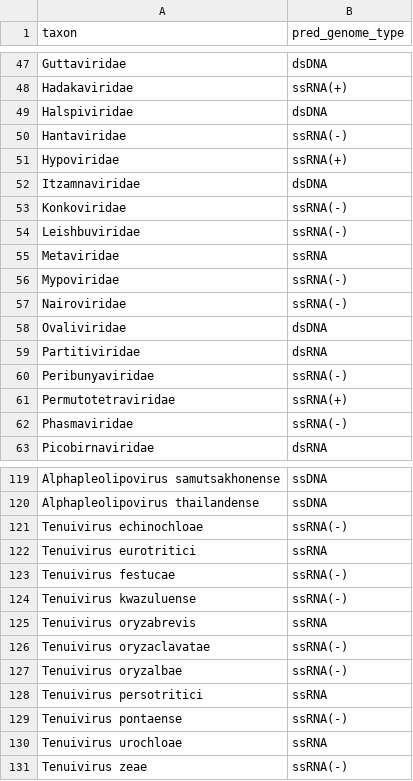
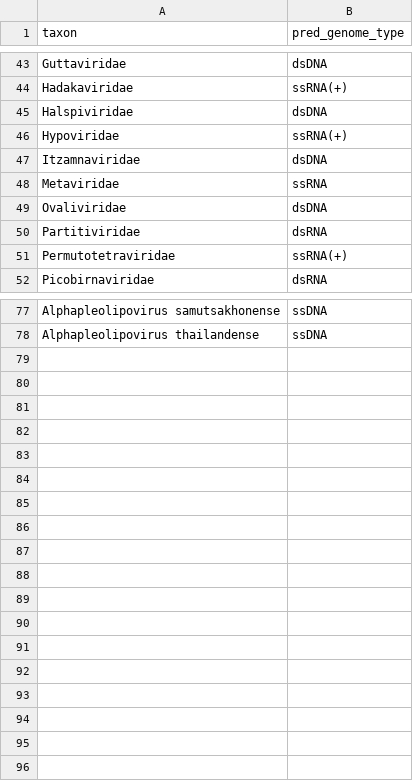
Before and after one commit to UriNeri/suvtk, a TSV file: gb_submitter/data/genome_types.tsv, drawn as a sheet; only a part is shown, gaps mark what is left out; the diff covers the shown part only.

```diff
--- a/gb_submitter/data/genome_types.tsv
+++ b/gb_submitter/data/genome_types.tsv
@@ -49,15 +45,8 @@ Hadakaviridae	ssRNA(+)
 Halspiviridae	dsDNA
-Hantaviridae	ssRNA(-)
 Hypoviridae	ssRNA(+)
 Itzamnaviridae	dsDNA
-Konkoviridae	ssRNA(-)
-Leishbuviridae	ssRNA(-)
 Metaviridae	ssRNA
-Mypoviridae	ssRNA(-)
-Nairoviridae	ssRNA(-)
 Ovaliviridae	dsDNA
 Partitiviridae	dsRNA
-Peribunyaviridae	ssRNA(-)
 Permutotetraviridae	ssRNA(+)
-Phasmaviridae	ssRNA(-)
 Picobirnaviridae	dsRNA
@@ -120,12 +78 @@ Alphapleolipovirus samutsakhonense	ssDNA
 Alphapleolipovirus thailandense	ssDNA
-Tenuivirus echinochloae	ssRNA(-)
-Tenuivirus eurotritici	ssRNA
-Tenuivirus festucae	ssRNA(-)
-Tenuivirus kwazuluense	ssRNA(-)
-Tenuivirus oryzabrevis	ssRNA
-Tenuivirus oryzaclavatae	ssRNA(-)
-Tenuivirus oryzalbae	ssRNA(-)
-Tenuivirus persotritici	ssRNA
-Tenuivirus pontaense	ssRNA(-)
-Tenuivirus urochloae	ssRNA
-Tenuivirus zeae	ssRNA(-)
```
Also changed, not shown: 1 added row, 36 removed rows and 1 edited cell elsewhere in this file, 1 other file.
